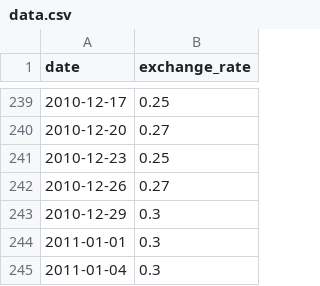
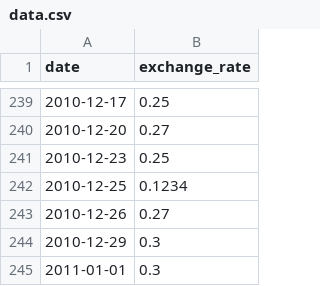
Before and after one commit to HassanOigag/cpp_modules, a CSV file: cpp09/ex00/data.csv, drawn as a sheet; only a part is shown, gaps mark what is left out; the shorter side is filled out with more unchanged rows; the diff names each change by its address in the sheet, - before the commit and + after, or states it on an @@ line.

```diff
--- a/cpp09/ex00/data.csv
+++ b/cpp09/ex00/data.csv
+row 242: 2010-12-25 | 0.1234
```
Also changed, not shown: 4 other files.
